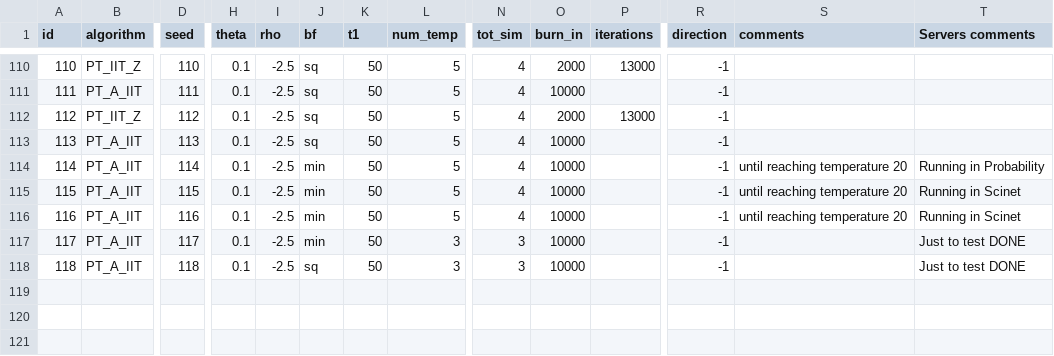
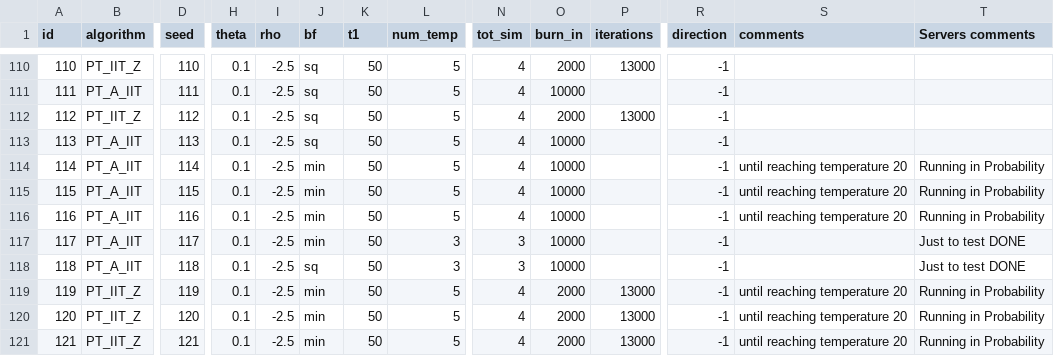
Before and after one commit to RAlexVa/paper_iit_pt, a CSV file: inputs/find_temps.csv, drawn as a sheet; only a part is shown, gaps mark what is left out; rows hold the shown columns only; the diff names each change by its address in the sheet, - before the commit and + after, or states it on an @@ line.

Commit message:
Update find_temps.csv

```diff
--- a/inputs/find_temps.csv
+++ b/inputs/find_temps.csv
-T115:T116 (Servers comments): Running in Scinet
+T115:T116 (Servers comments): Running in Probability
+row 119: 119 | PT_IIT_Z | 119 | 0.1 | -2.5 | min | 50 | 5 | 4 | 2000 | 13000 | -1 | until reaching temperature 20 | Running in Probability
+row 120: 120 | PT_IIT_Z | 120 | 0.1 | -2.5 | min | 50 | 5 | 4 | 2000 | 13000 | -1 | until reaching temperature 20 | Running in Probability
+row 121: 121 | PT_IIT_Z | 121 | 0.1 | -2.5 | min | 50 | 5 | 4 | 2000 | 13000 | -1 | until reaching temperature 20 | Running in Probability
```
